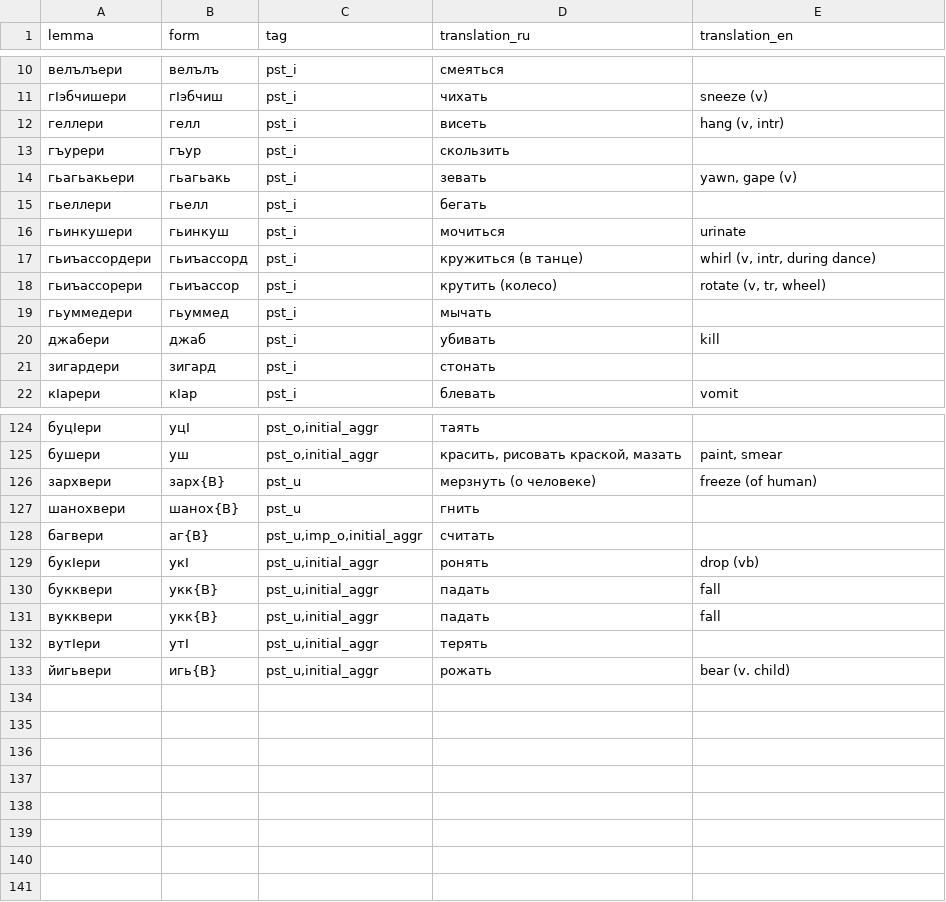
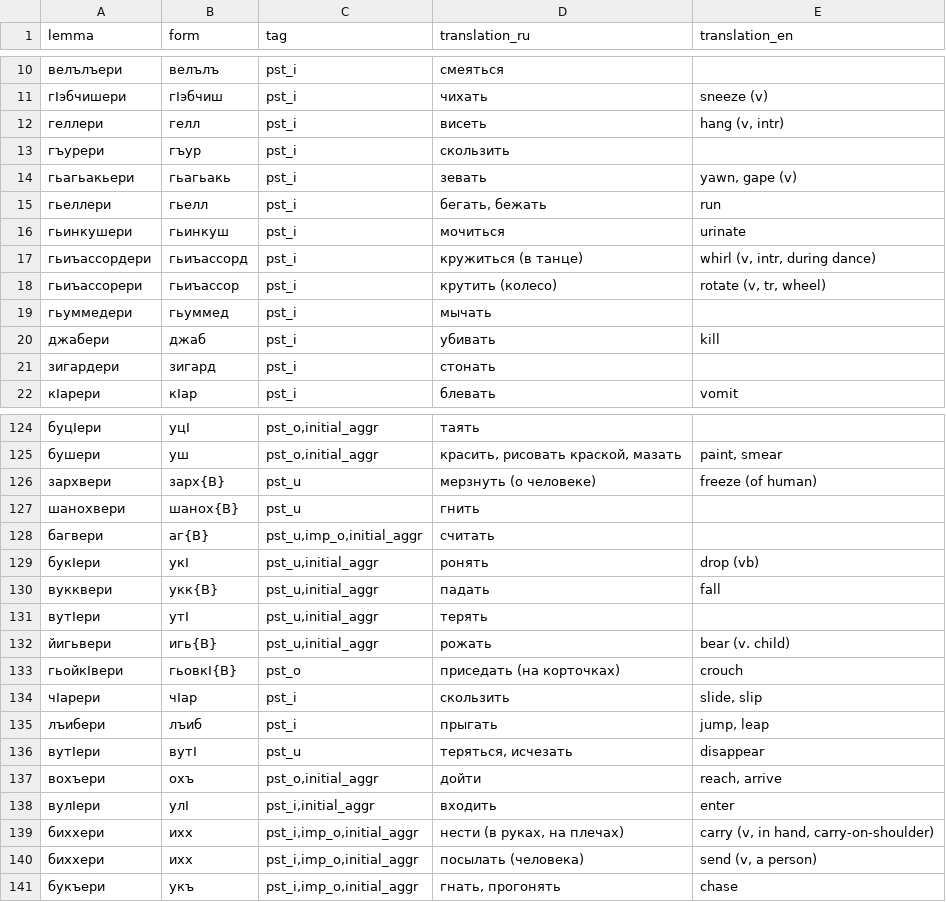
Before and after one commit to agricolamz/zilo_transducer, a CSV file: dicts/verb_dictionary.csv, drawn as a sheet; only a part is shown, gaps mark what is left out.

Commit message:
add more verbs

```diff
--- a/dicts/verb_dictionary.csv
+++ b/dicts/verb_dictionary.csv
@@ -14,3 +14,3 @@ lemma,form,tag,translation_ru,translation_en
 гьагьакьери,гьагьакь,pst_i,зевать,"yawn, gape (v)"
-гьеллери,гьелл,pst_i,бегать,
+гьеллери,гьелл,pst_i,"бегать, бежать",run
 гьинкушери,гьинкуш,pst_i,мочиться,urinate
@@ -129,3 +129,2 @@ lemma,form,tag,translation_ru,translation_en
 букIери,укI,"pst_u,initial_aggr",ронять,drop (vb)
-букквери,укк{В},"pst_u,initial_aggr",падать,fall
 вукквери,укк{В},"pst_u,initial_aggr",падать,fall
@@ -133 +132,10 @@ lemma,form,tag,translation_ru,translation_en
 йигьвери,игь{В},"pst_u,initial_aggr",рожать,bear (v. child)
+гьойкIвери,гьовкI{В},pst_o,приседать (на корточках),crouch
+чIарери,чIар,pst_i,скользить,"slide, slip"
+лъибери,лъиб,pst_i,прыгать,"jump, leap"
+вутIери,вутI,pst_u,"теряться, исчезать",disappear
+вохъери,охъ,"pst_o,initial_aggr",дойти,"reach, arrive"
+вулIери,улI,"pst_i,initial_aggr",входить,enter
+биххери,ихх,"pst_i,imp_o,initial_aggr","нести (в руках, на плечах)","carry (v, in hand, carry-on-shoulder)"
+биххери,ихх,"pst_i,imp_o,initial_aggr",посылать (человека),"send (v, a person)"
+букъери,укъ,"pst_i,imp_o,initial_aggr","гнать, прогонять",chase
```
Also changed, not shown: 4 other files.
